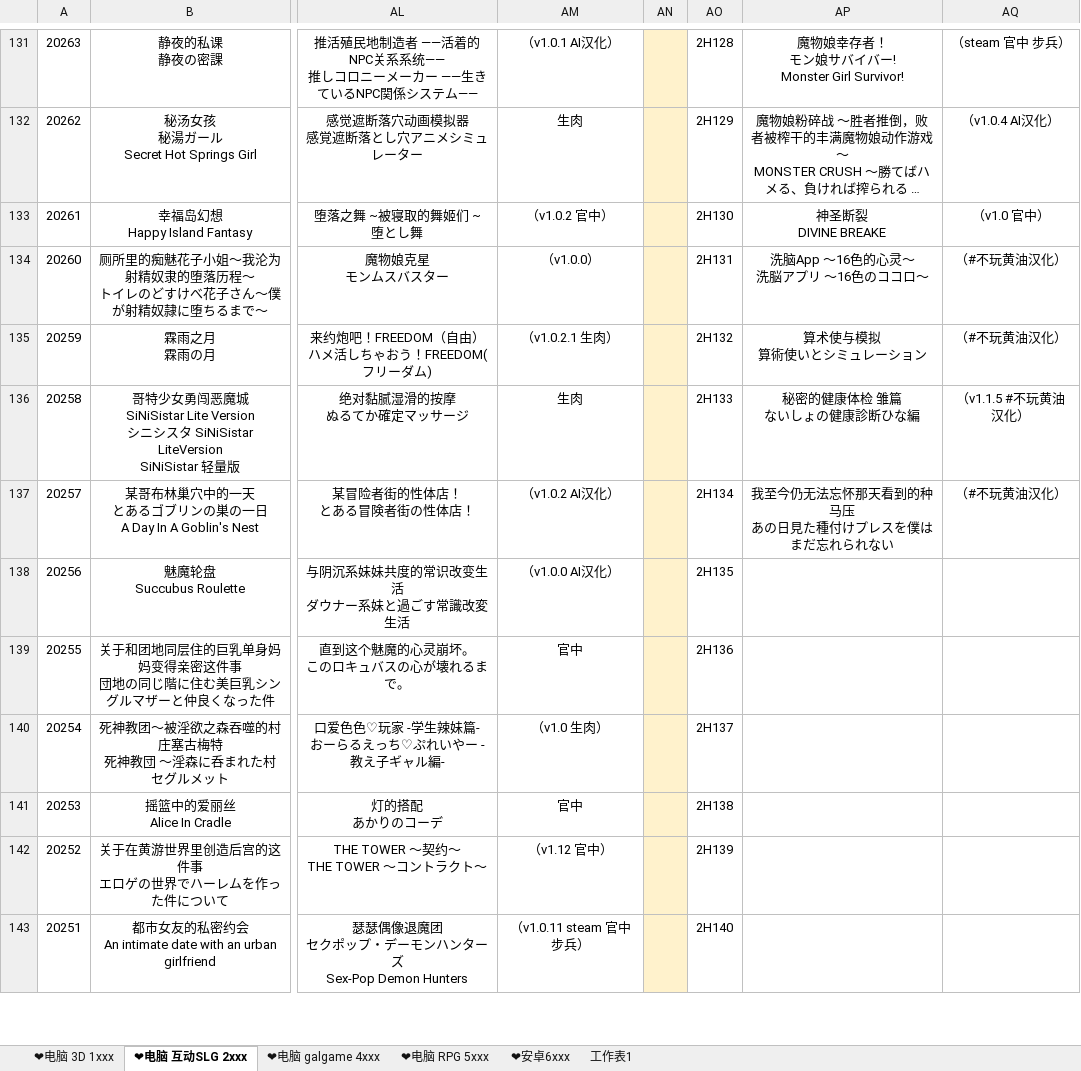
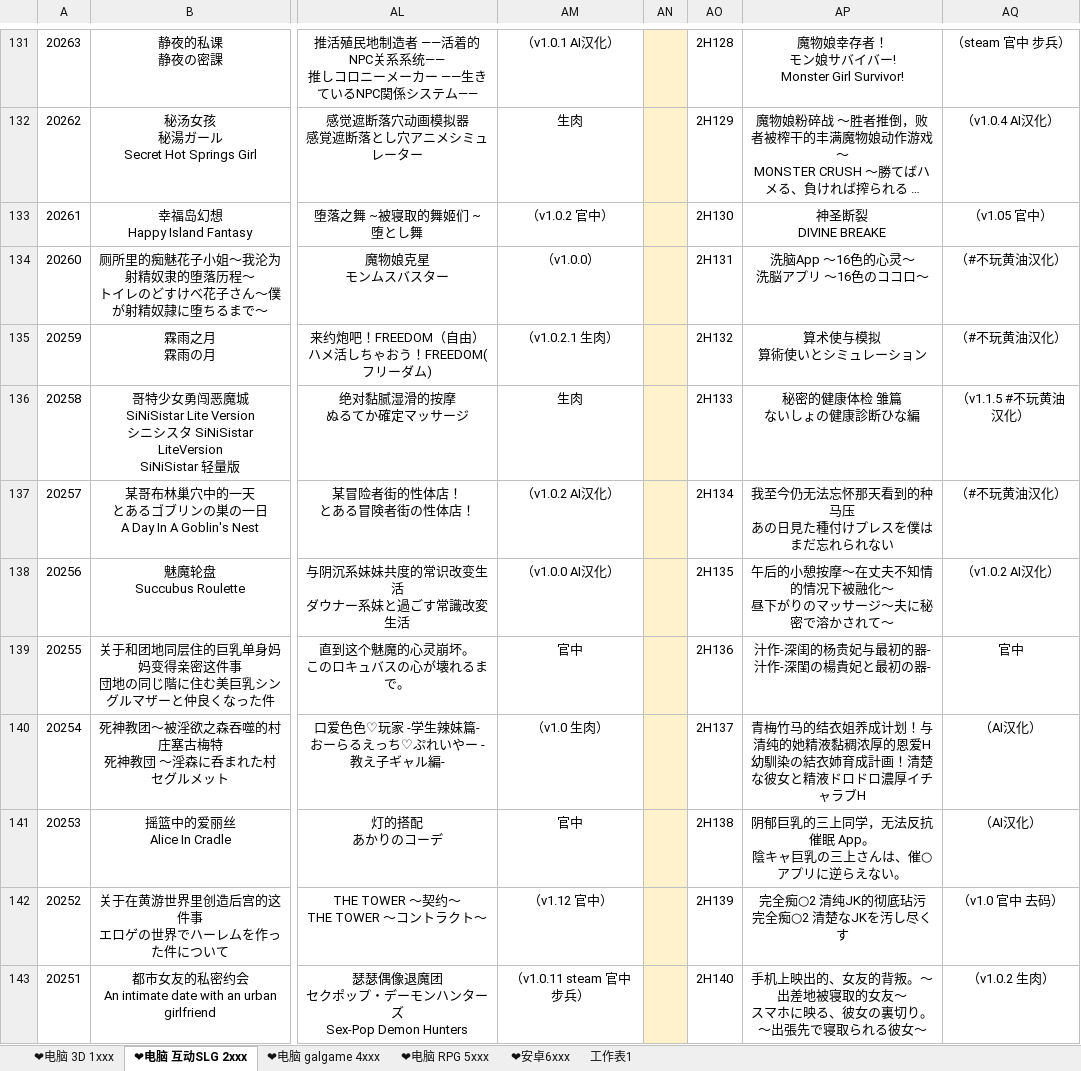
Before and after one commit to kingbosswang/bwhy, an Excel workbook: bwhy-catalog.xlsx, sheet ❤电脑 互动SLG 2xxx, drawn as a sheet; only a part is shown, gaps mark what is left out; long unchanged cells end in …; values as stored, in another font and other column widths than the file's, no borders; ↵ is a line break in a cell; the diff covers the shown part only; the diff names each change by its address in the sheet, - before the commit and + after, or states it on an @@ line.

```diff
--- a/bwhy-catalog.xlsx (sheet ❤电脑 互动SLG 2xxx)
+++ b/bwhy-catalog.xlsx (sheet ❤电脑 互动SLG 2xxx)
-AQ133: （v1.0 官中）
+AQ133: （v1.05 官中）
-AP138: (empty)
+AP138: 午后的小憩按摩～在丈夫不知情的情况下被融化～ ↵ 昼下がりのマッサージ〜夫に秘密で溶かされて〜
-AQ138: (empty)
+AQ138: （v1.0.2 AI汉化）
-AP139: (empty)
+AP139: 汁作-深闺的杨贵妃与最初的器- ↵ 汁作-深閨の楊貴妃と最初の器-
-AQ139: (empty)
+AQ139: 官中
-AP140: (empty)
+AP140: 青梅竹马的结衣姐养成计划！与清纯的她精液黏稠浓厚的恩爱H ↵ 幼馴染の結衣姉育成計画！清楚な彼女と精液ドロドロ濃厚イチャラブH
-AQ140:AQ141: (empty)
+AQ140:AQ141: （AI汉化）
-AP141: (empty)
+AP141: 阴郁巨乳的三上同学，无法反抗催眠 App。 ↵ 陰キャ巨乳の三上さんは、催○アプリに逆らえない。
-AP142: (empty)
+AP142: 完全痴○2 清纯JK的彻底玷污 ↵ 完全痴○2 清楚なJKを汚し尽くす
-AQ142: (empty)
+AQ142: （v1.0 官中 去码）
-AP143: (empty)
+AP143: 手机上映出的、女友的背叛。～出差地被寝取的女友～ ↵ スマホに映る、彼女の裏切り。～出張先で寝取られる彼女～
-AQ143: (empty)
+AQ143: （v1.0.2 生肉）
```
Also changed, not shown: 32 edited cells elsewhere in this sheet, sheet ❤电脑 RPG 5xxx, sheet ❤电脑 3D 1xxx, sheet ❤电脑 galgame 4xxx, sheet ❤安卓6xxx, 2 other files.
